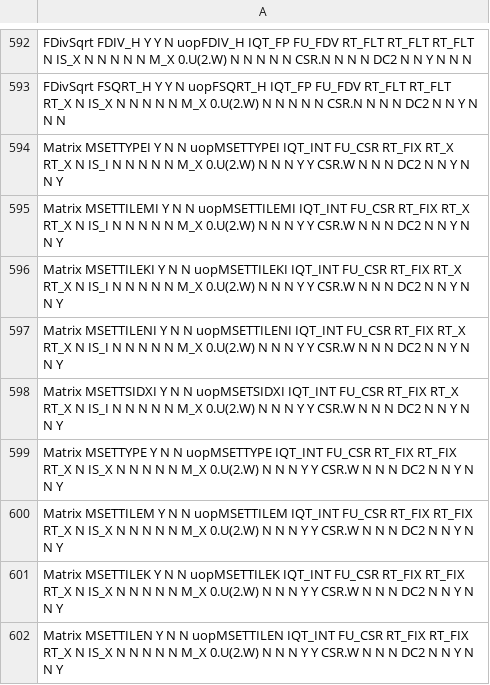
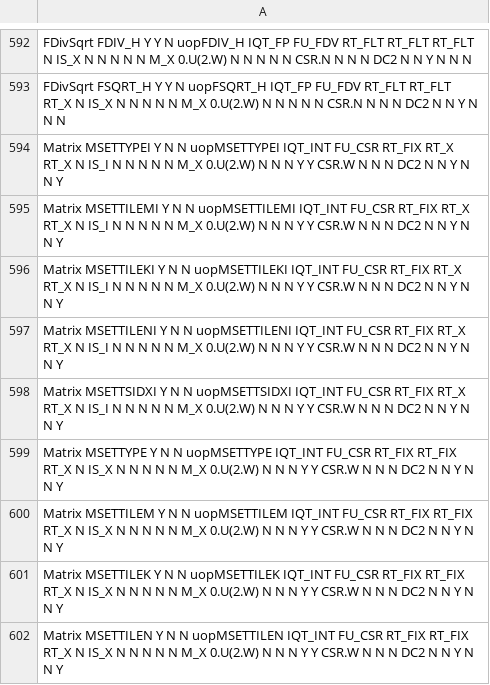
Before and after one commit to riscv-stc/riscv-boom, a CSV file: src/main/resources/csv/decode-inst.csv, drawn as a sheet; only a part is shown, gaps mark what is left out.

```diff
--- a/src/main/resources/csv/decode-inst.csv
+++ b/src/main/resources/csv/decode-inst.csv
@@ -597,3 +597,3 @@ Matrix           MSETTILEKI          Y      N       N          uopMSETTILEKI
 Matrix           MSETTILENI          Y      N       N          uopMSETTILENI    IQT_INT    FU_CSR     RT_FIX    RT_X      RT_X      N        IS_I     N         N         N       N         N          M_X        0.U(2.W)      N           N      N              Y            Y                CSR.W    N       N             N        DC2       N               N               Y              N               N               Y
-Matrix           MSETTSIDXI          Y      N       N          uopMSETSIDXI     IQT_INT    FU_CSR     RT_FIX    RT_X      RT_X      N        IS_I     N         N         N       N         N          M_X        0.U(2.W)      N           N      N              Y            Y                CSR.W    N       N             N        DC2       N               N               Y              N               N               Y
+Matrix           MSETTSIDXI          Y      N       N          uopMSETTSIDXI    IQT_INT    FU_CSR     RT_FIX    RT_X      RT_X      N        IS_I     N         N         N       N         N          M_X        0.U(2.W)      N           N      N              Y            Y                CSR.W    N       N             N        DC2       N               N               Y              N               N               Y
 Matrix           MSETTYPE            Y      N       N          uopMSETTYPE      IQT_INT    FU_CSR     RT_FIX    RT_FIX    RT_X      N        IS_X     N         N         N       N         N          M_X        0.U(2.W)      N           N      N              Y            Y                CSR.W    N       N             N        DC2       N               N               Y              N               N               Y
```
Also changed, not shown: 5 other files.
